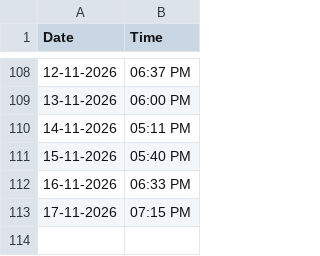
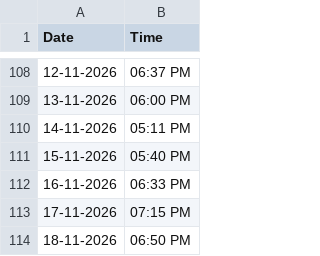
Before and after one commit to Bharath-Git-Dev/bharath-git-dev.github.io, a CSV file: datetime_log.csv, drawn as a sheet; only a part is shown, gaps mark what is left out.

```diff
--- a/datetime_log.csv
+++ b/datetime_log.csv
@@ -113 +113,2 @@ Date,Time
 17-11-2026,07:15 PM
+18-11-2026,06:50 PM
```
